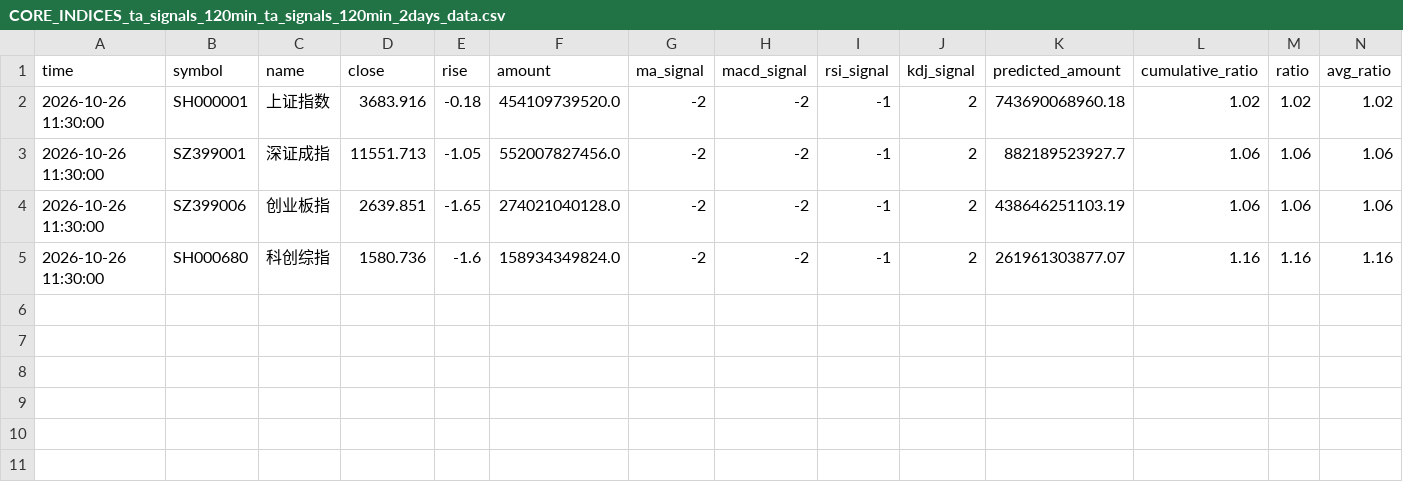
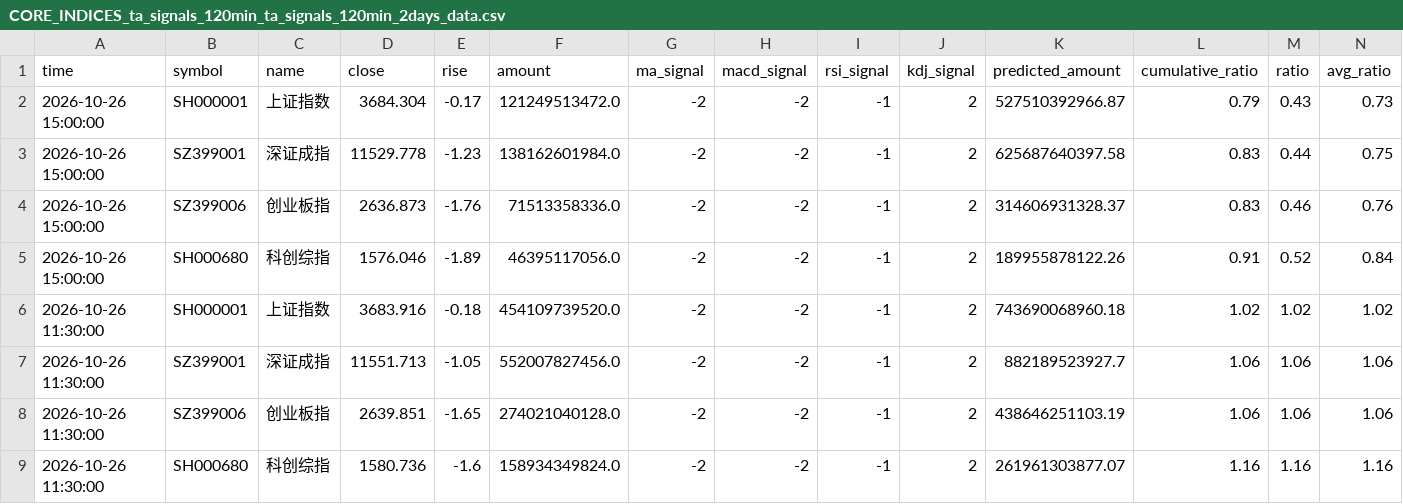
Before and after one commit to siderdata/tss_ai_stock, a CSV file: data/CORE_INDICES_ta_signals_120min_ta_signals_120min_2days_data.csv, drawn as a sheet; only a part is shown; rows hold the shown columns only; the diff names each change by its address in the sheet, - before the commit and + after, or states it on an @@ line.

```diff
--- a/data/CORE_INDICES_ta_signals_120min_ta_signals_120min_2days_data.csv
+++ b/data/CORE_INDICES_ta_signals_120min_ta_signals_120min_2days_data.csv
+row 2: 2026-10-26 15:00:00 | SH000001 | 上证指数 | 3684.304 | -0.17 | 121249513472.0 | -2 | -2 | -1 | 2 | 527510392966.87 | 0.79 | 0.43 | 0.73
+row 3: 2026-10-26 15:00:00 | SZ399001 | 深证成指 | 11529.778 | -1.23 | 138162601984.0 | -2 | -2 | -1 | 2 | 625687640397.58 | 0.83 | 0.44 | 0.75
+row 4: 2026-10-26 15:00:00 | SZ399006 | 创业板指 | 2636.873 | -1.76 | 71513358336.0 | -2 | -2 | -1 | 2 | 314606931328.37 | 0.83 | 0.46 | 0.76
+row 5: 2026-10-26 15:00:00 | SH000680 | 科创综指 | 1576.046 | -1.89 | 46395117056.0 | -2 | -2 | -1 | 2 | 189955878122.26 | 0.91 | 0.52 | 0.84
```
Also changed, not shown: data/CORE_INDICES_ta_signals_30min_ta_signals_30min_2days_data.csv, data/LARGE_CAP_INDICES_ta_signals_30min_ta_signals_30min_2days_data.csv, 54 other files.
